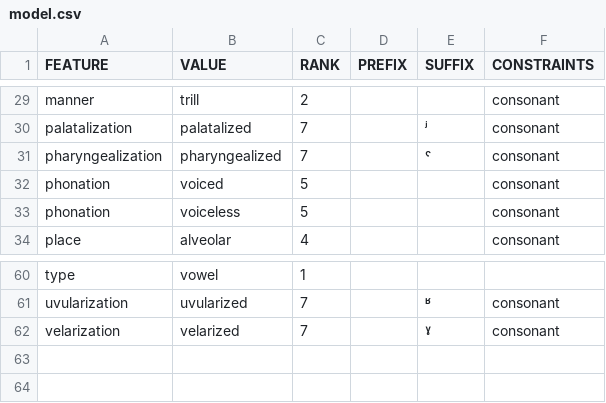
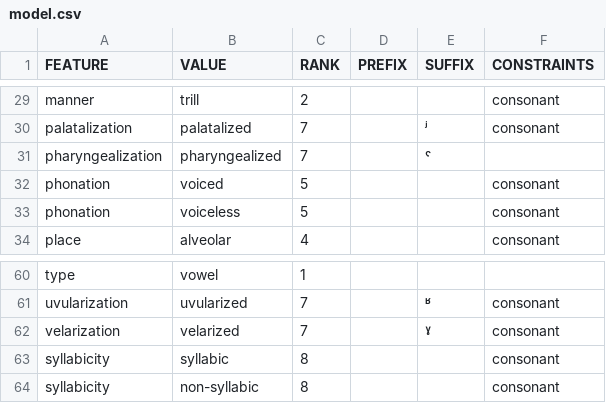
Before and after one commit to tresoldi/maniphono, a CSV file: models/ipa/model.csv, drawn as a sheet; only a part is shown, gaps mark what is left out.

```diff
--- a/models/ipa/model.csv
+++ b/models/ipa/model.csv
@@ -30,3 +30,3 @@ manner,trill,2,,,consonant
 palatalization,palatalized,7,,ʲ,consonant
-pharyngealization,pharyngealized,7,,ˤ,consonant
+pharyngealization,pharyngealized,7,,ˤ,
 phonation,voiced,5,,,consonant
@@ -62 +62,3 @@ uvularization,uvularized,7,,ʶ,consonant
 velarization,velarized,7,,ˠ,consonant
+syllabicity,syllabic,8,,,consonant
+syllabicity,non-syllabic,8,,,consonant
```
Also changed, not shown: 3 other files.
